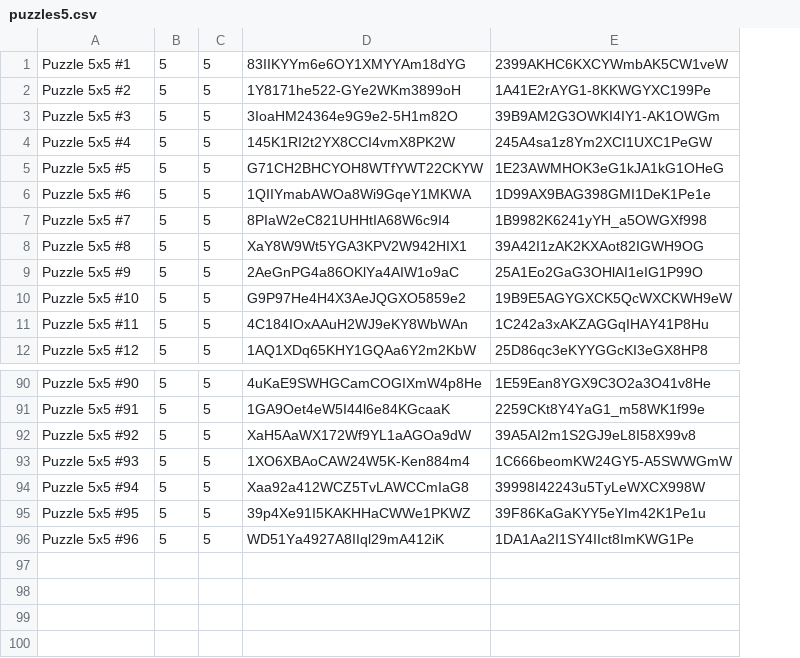
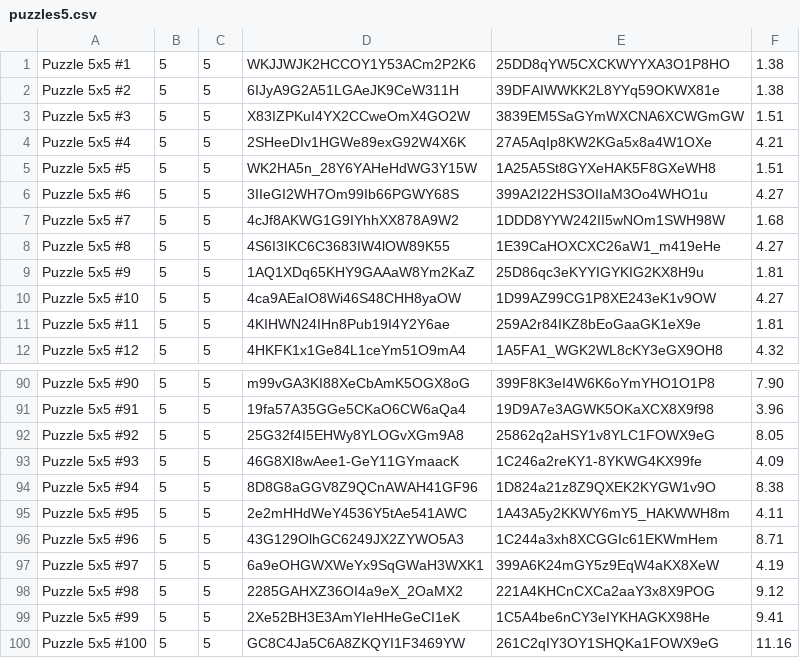
Before and after one commit to david47k/pipehex, a CSV file: dist/puzzles5.csv, drawn as a sheet; only a part is shown, gaps mark what is left out; removed rows and columns are numbered as before the commit, all else as after; the diff names each change by its address in the sheet, - before the commit and + after, or states it on an @@ line.

```diff
--- a/dist/puzzles5.csv
+++ b/dist/puzzles5.csv
-column D, rows 1-12: 83IIKYYm6e6OY1XMYYAm18dYG | 1Y8171he522-GYe2WKm3899oH | 3IoaHM24364e9G9e2-5H1m82O | 145K1RI2t2YX8CCI4vmX8PK2W | G71CH2BHCYOH8WTfYWT22CKYW | 1QIIYmabAWOa8Wi9GqeY1MKWA | 8PIaW2eC821UHHtIA68W6c9I4 | XaY8W9Wt5YGA3KPV2W942HIX1 | 2AeGnPG4a86OKlYa4AIW1o9aC | G9P97He4H4X3AeJQGXO5859e2 | 4C184IOxAAuH2WJ9eKY8WbWAn | 1AQ1XDq65KHY1GQAa6Y2m2KbW; rows 90-96: 4uKaE9SWHGCamCOGIXmW4p8He | 1GA9Oet4eW5I44l6e84KGcaaK | XaH5AaWX172Wf9YL1aAGOa9dW | 1XO6XBAoCAW24W5K-Ken884m4 | Xaa92a412WCZ5TvLAWCCmIaG8 | 39p4Xe91I5KAKHHaCWWe1PKWZ | WD51Ya4927A8IIql29mA412iK
-column E, rows 1-12: 2399AKHC6KXCYWmbAK5CW1veW | 1A41E2rAYG1-8KKWGYXC199Pe | 39B9AM2G3OWKI4IY1-AK1OWGm | 245A4sa1z8Ym2XCI1UXC1PeGW | 1E23AWMHOK3eG1kJA1kG1OHeG | 1D99AX9BAG398GMI1DeK1Pe1e | 1B9982K6241yYH_a5OWGXf998 | 39A42I1zAK2KXAot82IGWH9OG | 25A1Eo2GaG3OHlAI1eIG1P99O | 19B9E5AGYGXCK5QcWXCKWH9eW | 1C242a3xAKZAGGqIHAY41P8Hu | 25D86qc3eKYYGGcKI3eGX8HP8; rows 90-96: 1E59Ean8YGX9C3O2a3O41v8He | 2259CKt8Y4YaG1_m58WK1f99e | 39A5AI2m1S2GJ9eL8I58X99v8 | 1C666beomKW24GY5-A5SWWGmW | 39998I42243u5TyLeWXCX998W | 39F86KaGaKYY5eYIm42K1Pe1u | 1DA1Aa2I1SY4IIct8ImKWG1Pe
+column D, rows 1-12: WKJJWJK2HCCOY1Y53ACm2P2K6 | 6IJyA9G2A51LGAeJK9CeW311H | X83IZPKuI4YX2CCweOmX4GO2W | 2SHeeDIv1HGWe89exG92W4X6K | WK2HA5n_28Y6YAHeHdWG3Y15W | 3IIeGI2WH7Om99Ib66PGWY68S | 4cJf8AKWG1G9IYhhXX878A9W2 | 4S6I3IKC6C3683IW4lOW89K55 | 1AQ1XDq65KHY9GAAaW8Ym2KaZ | 4ca9AEaIO8Wi46S48CHH8yaOW | 4KIHWN24IHn8Pub19I4Y2Y6ae | 4HKFK1x1Ge84L1ceYm51O9mA4; rows 90-96: m99vGA3KI88XeCbAmK5OGX8oG | 19fa57A35GGe5CKaO6CW6aQa4 | 25G32f4I5EHWy8YLOGvXGm9A8 | 46G8XI8wAee1-GeY11GYmaacK | 8D8G8aGGV8Z9QCnAWAH41GF96 | 2e2mHHdWeY4536Y5tAe541AWC | 43G129OlhGC6249JX2ZYWO5A3
+column E, rows 1-12: 25DD8qYW5CXCKWYYXA3O1P8HO | 39DFAIWWKK2L8YYq59OKWX81e | 3839EM5SaGYmWXCNA6XCWGmGW | 27A5AqIp8KW2KGa5x8a4W1OXe | 1A25A5St8GYXeHAK5F8GXeWH8 | 399A2I22HS3OIIaM3Oo4WHO1u | 1DDD8YYW242II5wNOm1SWH98W | 1E39CaHOXCXC26aW1_m419eHe | 25D86qc3eKYYIGYKIG2KX8H9u | 1D99AZ99CG1P8XE243eK1v9OW | 259A2r84IKZ8bEoGaaGK1eX9e | 1A5FA1_WGK2WL8cKY3eGX9OH8; rows 90-96: 399F8K3eI4W6K6oYmYHO1O1P8 | 19D9A7e3AGWK5OKaXCX8X9f98 | 25862q2aHSY1v8YLC1FOWX9eG | 1C246a2reKY1-8YKWG4KX99fe | 1D824a21z8Z9QXEK2KYGW1v9O | 1A43A5y2KKWY6mY5_HAKWWH8m | 1C244a3xh8XCGGIc61EKWmHem
+column F, rows 1-12: 1.38 | 1.38 | 1.51 | 4.21 | 1.51 | 4.27 | 1.68 | 4.27 | 1.81 | 4.27 | 1.81 | 4.32; rows 90-96: 7.90 | 3.96 | 8.05 | 4.09 | 8.38 | 4.11 | 8.71
+row 97: Puzzle 5x5 #97 | 5 | 5 | 6a9eOHGWXWeYx9SqGWaH3WXK1 | 399A6K24mGY5z9EqW4aKX8XeW | 4.19
+row 98: Puzzle 5x5 #98 | 5 | 5 | 2285GAHXZ36OI4a9eX_2OaMX2 | 221A4KHCnCXCa2aaY3x8X9POG | 9.12
+row 99: Puzzle 5x5 #99 | 5 | 5 | 2Xe52BH3E3AmYIeHHeGeCI1eK | 1C5A4be6nCY3eIYKHAGKX98He | 9.41
+row 100: Puzzle 5x5 #100 | 5 | 5 | GC8C4Ja5C6A8ZKQYI1F3469YW | 261C2qIY3OY1SHQKa1FOWX9eG | 11.16
```
Also changed, not shown: dist/puzzles10.csv, 4 other files.
